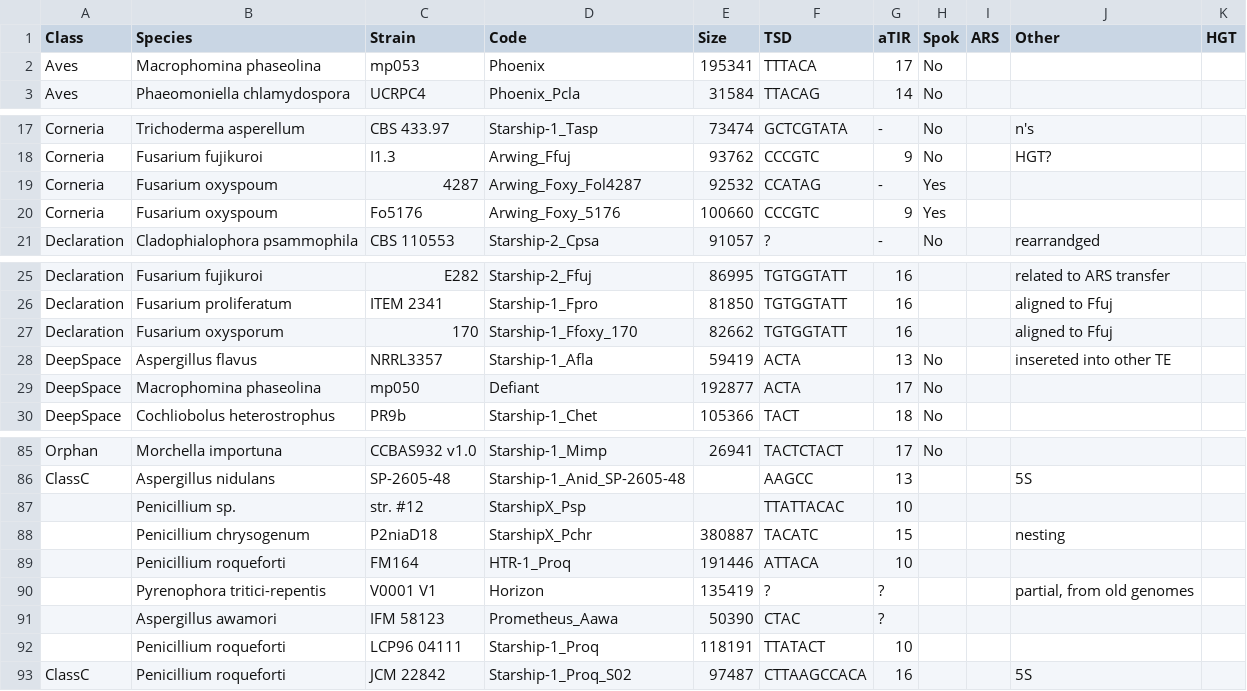
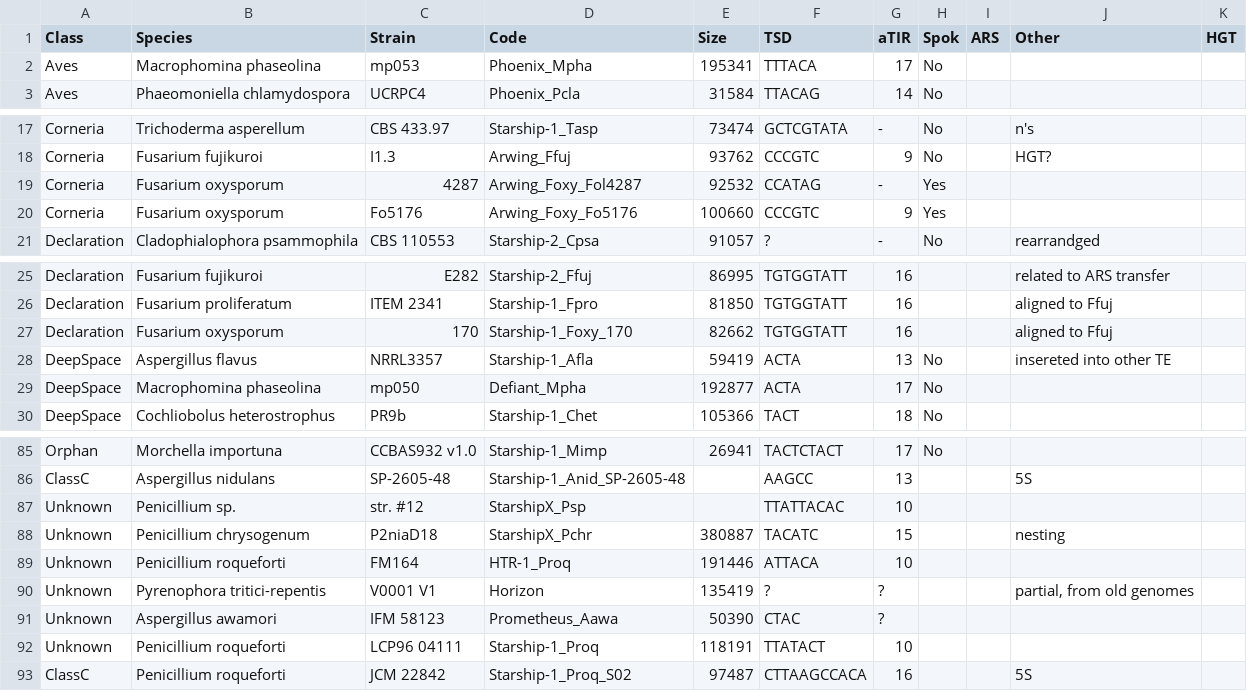
Before and after one commit to FungAGE/Starships, a CSV file: Starships.csv, drawn as a sheet; only a part is shown, gaps mark what is left out.

```diff
--- a/Starships.csv
+++ b/Starships.csv
@@ -1,3 +1,3 @@
 Class,Species,Strain,Code,Size,TSD,aTIR,Spok,ARS,Other,HGT
-Aves,Macrophomina phaseolina,mp053,Phoenix,195341,TTTACA,17,No,,,
+Aves,Macrophomina phaseolina,mp053,Phoenix_Mpha,195341,TTTACA,17,No,,,
 Aves,Phaeomoniella chlamydospora ,UCRPC4,Phoenix_Pcla,31584,TTACAG,14,No,,,
@@ -18,4 +18,4 @@ Corneria,Trichoderma asperellum,CBS 433.97,Starship-1_Tasp,73474,GCTCGTATA,-,No,
 Corneria,Fusarium fujikuroi,I1.3,Arwing_Ffuj,93762,CCCGTC,9,No,,HGT?,
-Corneria,Fusarium oxyspoum,4287,Arwing_Foxy_Fol4287,92532,CCATAG,-,Yes,,,
-Corneria,Fusarium oxyspoum,Fo5176,Arwing_Foxy_5176,100660,CCCGTC,9,Yes,,,
+Corneria,Fusarium oxysporum,4287,Arwing_Foxy_Fol4287,92532,CCATAG,-,Yes,,,
+Corneria,Fusarium oxysporum,Fo5176,Arwing_Foxy_Fo5176,100660,CCCGTC,9,Yes,,,
 Declaration,Cladophialophora psammophila, CBS 110553,Starship-2_Cpsa,91057,?,-,No,,rearrandged,
@@ -26,5 +26,5 @@ Declaration,Fusarium fujikuroi ,E282,Starship-2_Ffuj,86995,TGTGGTATT,16,,,relate
 Declaration,Fusarium proliferatum ,ITEM 2341,Starship-1_Fpro,81850,TGTGGTATT,16,,,aligned to Ffuj,
-Declaration,Fusarium oxysporum,170,Starship-1_Ffoxy_170,82662,TGTGGTATT,16,,,aligned to Ffuj,
+Declaration,Fusarium oxysporum,170,Starship-1_Foxy_170,82662,TGTGGTATT,16,,,aligned to Ffuj,
 DeepSpace,Aspergillus flavus,NRRL3357,Starship-1_Afla,59419,ACTA,13,No,, insereted into other TE,
-DeepSpace,Macrophomina phaseolina,mp050,Defiant,192877,ACTA,17,No,,,
+DeepSpace,Macrophomina phaseolina,mp050,Defiant_Mpha,192877,ACTA,17,No,,,
 DeepSpace,Cochliobolus heterostrophus,PR9b,Starship-1_Chet,105366,TACT,18,No,,,
@@ -86,8 +86,8 @@ Orphan,Morchella importuna ,CCBAS932 v1.0,Starship-1_Mimp,26941,TACTCTACT,17,No,
 ClassC,Aspergillus nidulans ,SP-2605-48,Starship-1_Anid_SP-2605-48,,AAGCC,13,,,5S,
-,Penicillium sp. ,str. #12,StarshipX_Psp,,TTATTACAC,10,,,,
-,Penicillium chrysogenum,P2niaD18,StarshipX_Pchr,380887,TACATC,15,,,nesting,
-,Penicillium roqueforti ,FM164,HTR-1_Proq,191446,ATTACA,10,,,,
-,Pyrenophora tritici-repentis ,V0001 V1,Horizon,135419,?,?,,,"partial, from old genomes",
-,Aspergillus awamori,IFM 58123,Prometheus_Aawa,50390,CTAC,?,,,,
-,Penicillium roqueforti ,LCP96 04111,Starship-1_Proq,118191,TTATACT,10,,,,
+Unknown,Penicillium sp. ,str. #12,StarshipX_Psp,,TTATTACAC,10,,,,
+Unknown,Penicillium chrysogenum,P2niaD18,StarshipX_Pchr,380887,TACATC,15,,,nesting,
+Unknown,Penicillium roqueforti ,FM164,HTR-1_Proq,191446,ATTACA,10,,,,
+Unknown,Pyrenophora tritici-repentis ,V0001 V1,Horizon,135419,?,?,,,"partial, from old genomes",
+Unknown,Aspergillus awamori,IFM 58123,Prometheus_Aawa,50390,CTAC,?,,,,
+Unknown,Penicillium roqueforti ,LCP96 04111,Starship-1_Proq,118191,TTATACT,10,,,,
 ClassC,Penicillium roqueforti ,JCM 22842,Starship-1_Proq_S02,97487,CTTAAGCCACA,16,,,5S,
```
Also changed, not shown: 11 other files.
